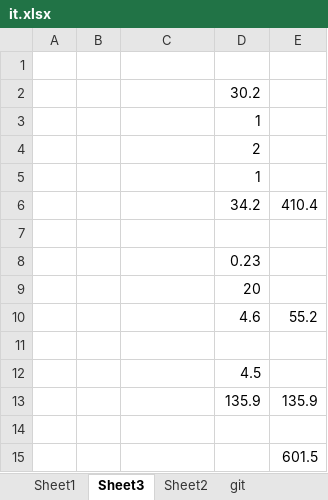
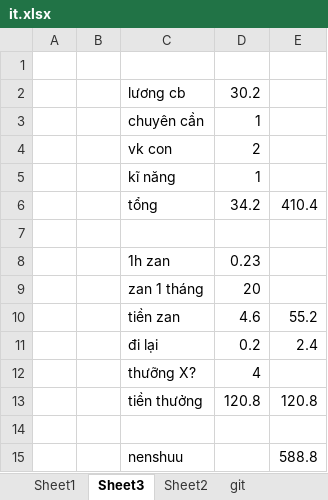
Before and after one commit to truonghv5592/baitap2, an Excel workbook: it.xlsx, sheet Sheet3, drawn as a sheet; values as stored, in another font and other column widths than the file's, no borders; removed rows and columns are numbered as before the commit, all else as after; the diff names each change by its address in the sheet, - before the commit and + after, or states it on an @@ line.

Commit message:
update excel

```diff
--- a/it.xlsx (sheet Sheet3)
+++ b/it.xlsx (sheet Sheet3)
-C2: (empty)
+C2: lương cb
-C3: (empty)
+C3: chuyên cần
-C4: (empty)
+C4: vk con
-C5: (empty)
+C5: kĩ năng
-C6: (empty)
+C6: tổng
-C8: (empty)
+C8: 1h zan
-C9: (empty)
+C9: zan 1 tháng
-C10: (empty)
+C10: tiền zan
+row 11:  |  | đi lại | 0.2 | 2.4
+row 12:  |  | thưỡng X? | 4
+row 13:  |  | tiền thưởng | 120.8 | 120.8
-row 12:  |  |  | 4.5
-row 13:  |  |  | 135.9 | 135.9
-row 15: (empty)
+row 15:  |  | nenshuu |  | 588.8
-row 15:  |  |  |  | 601.5
```
Also changed, not shown: charts or pictures.
